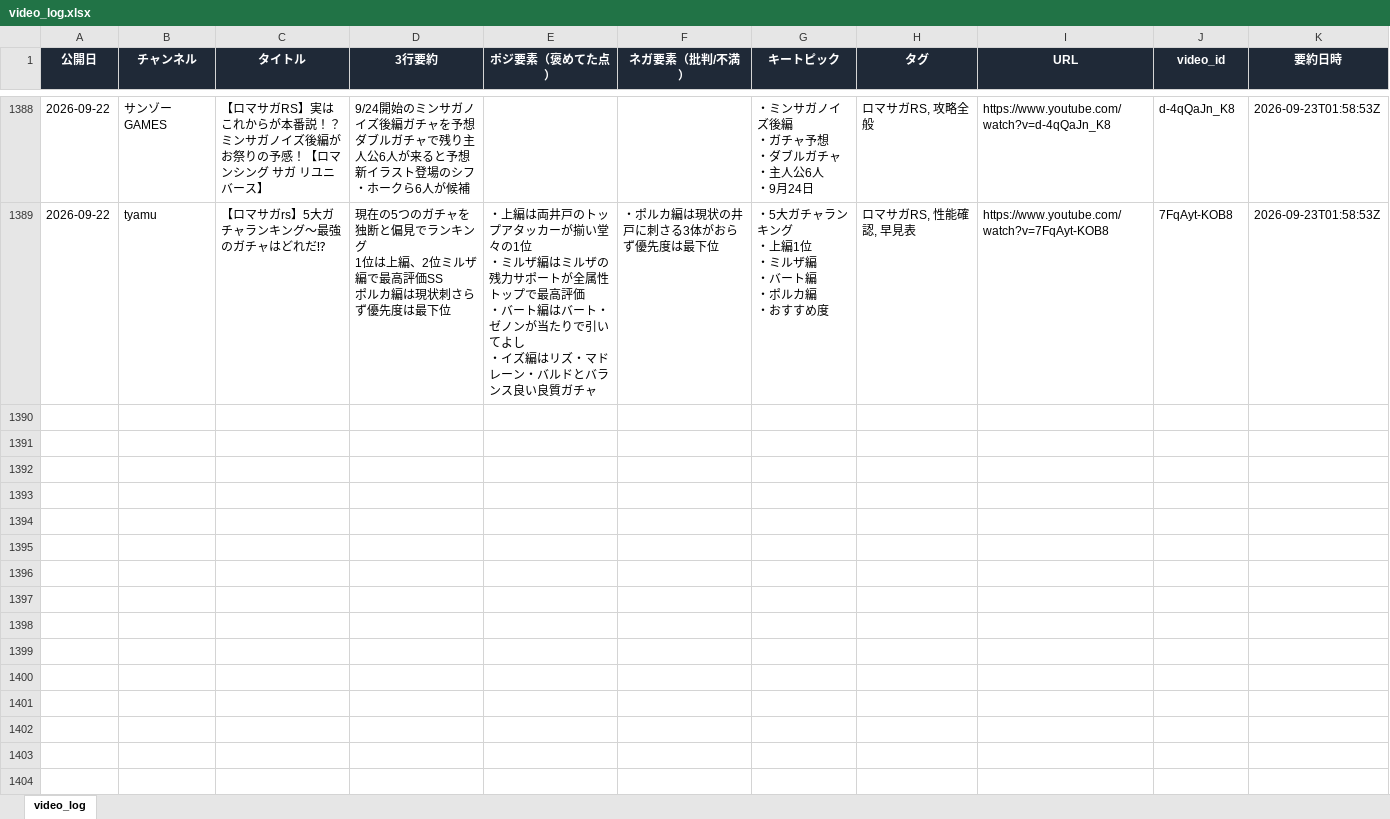
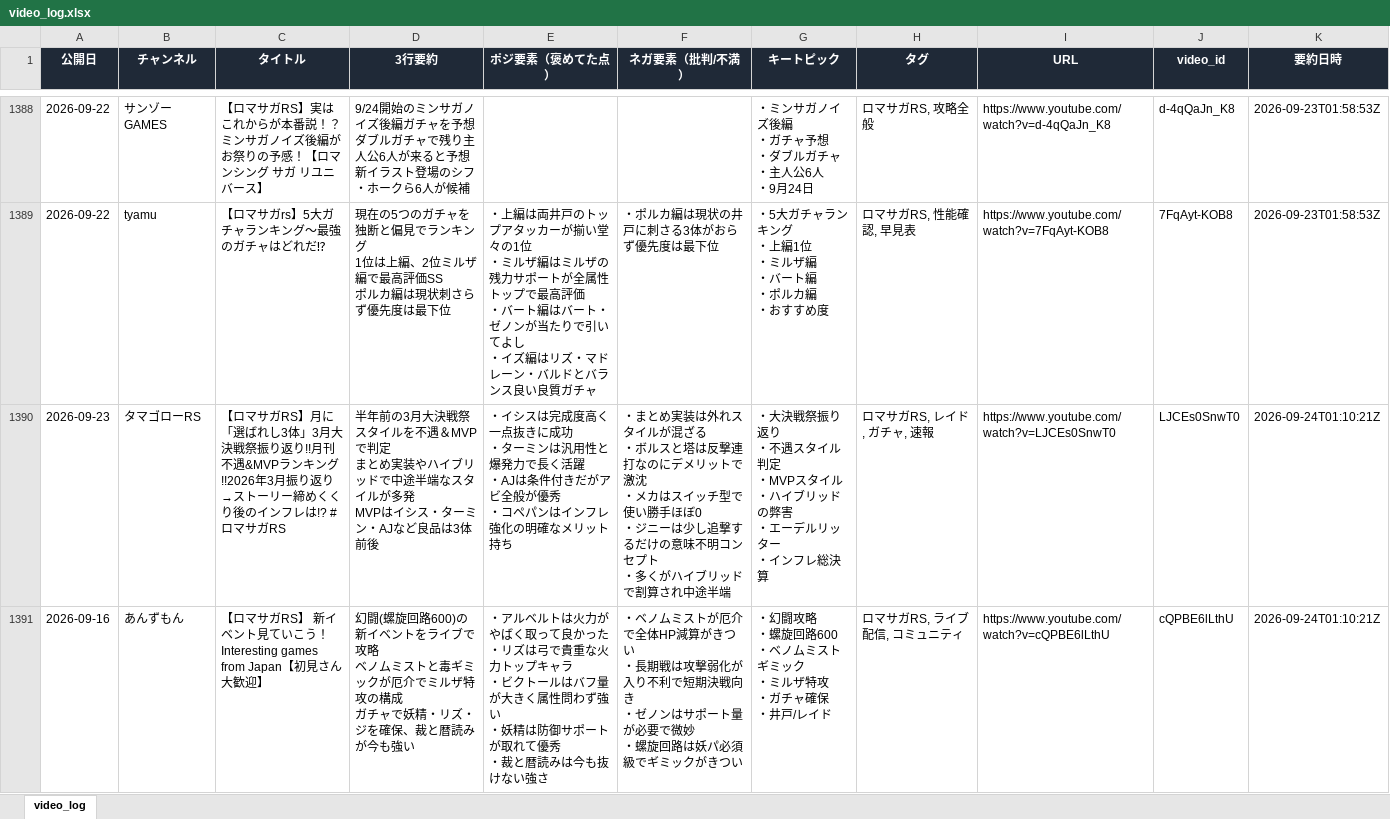
Before and after one commit to norimichitakesue2/youtube-summary, an Excel workbook: video_log.xlsx, sheet video_log, drawn as a sheet; only a part is shown, gaps mark what is left out; values as stored, in another font and other column widths than the file's, no borders; ↵ is a line break in a cell; the diff covers the shown part only; the diff names each change by its address in the sheet, - before the commit and + after, or states it on an @@ line.

```diff
--- a/video_log.xlsx (sheet video_log)
+++ b/video_log.xlsx (sheet video_log)
+row 1390: 2026-09-23 | タマゴローRS | 【ロマサガRS】月に「選ばれし3体」3月大決戦祭振り返り!!月刊不遇&MVPランキング!!2026年3月振り返り→ストーリー締めくくり後のインフレは!? #ロマサガRS | 半年前の3月大決戦祭スタイルを不遇＆MVPで判定 ↵ まとめ実装やハイブリッドで中途半端なスタイルが多発 ↵ MVPはイシス・ターミン・AJなど良品は3体前後 | ・イシスは完成度高く一点抜きに成功 ↵ ・ターミンは汎用性と爆発力で長く活躍 ↵ ・AJは条件付きだがアビ全般が優秀 ↵ ・コペパンはインフレ強化の明確なメリット持ち | ・まとめ実装は外れスタイルが混ざる ↵ ・ボルスと塔は反撃連打なのにデメリットで激沈 ↵ ・メカはスイッチ型で使い勝手ほぼ0 ↵ ・ジニーは少し追撃するだけの意味不明コンセプト ↵ ・多くがハイブリッドで割算され中途半端 | ・大決戦祭振り返り ↵ ・不遇スタイル判定 ↵ ・MVPスタイル ↵ ・ハイブリッドの弊害 ↵ ・エーデルリッター ↵ ・インフレ総決算 | ロマサガRS, レイド, ガチャ, 速報 | https://www.youtube.com/watch?v=LJCEs0SnwT0 | LJCEs0SnwT0 | 2026-09-24T01:10:21Z
+row 1391: 2026-09-16 | あんずもん | 【ロマサガRS】 新イベント見ていこう！ Interesting games from Japan【初見さん大歓迎】 | 幻闘(螺旋回路600)の新イベントをライブで攻略 ↵ ベノムミストと毒ギミックが厄介でミルザ特攻の構成 ↵ ガチャで妖精・リズ・ジを確保、裁と暦読みが今も強い | ・アルベルトは火力がやばく取って良かった ↵ ・リズは弓で貴重な火力トップキャラ ↵ ・ビクトールはバフ量が大きく属性問わず強い ↵ ・妖精は防御サポートが取れて優秀 ↵ ・裁と暦読みは今も抜けない強さ | ・ベノムミストが厄介で全体HP減算がきつい ↵ ・長期戦は攻撃弱化が入り不利で短期決戦向き ↵ ・ゼノンはサポート量が必要で微妙 ↵ ・螺旋回路は妖パ必須級でギミックがきつい | ・幻闘攻略 ↵ ・螺旋回路600 ↵ ・ベノムミストギミック ↵ ・ミルザ特攻 ↵ ・ガチャ確保 ↵ ・井戸/レイド | ロマサガRS, ライブ配信, コミュニティ | https://www.youtube.com/watch?v=cQPBE6lLthU | cQPBE6lLthU | 2026-09-24T01:10:21Z
```
Also changed, not shown: 5 added rows elsewhere in this sheet, tweets_log.xlsx, 8 other files.
